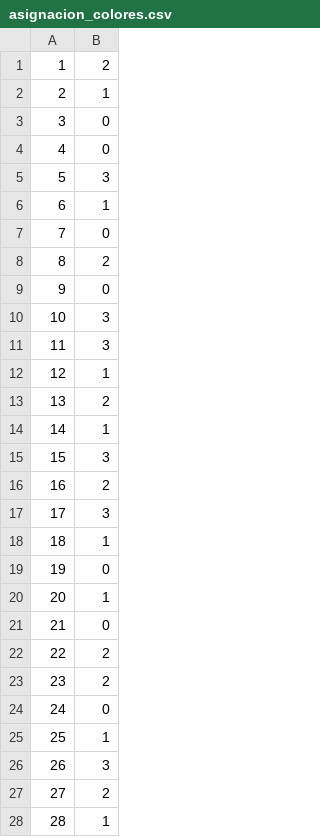
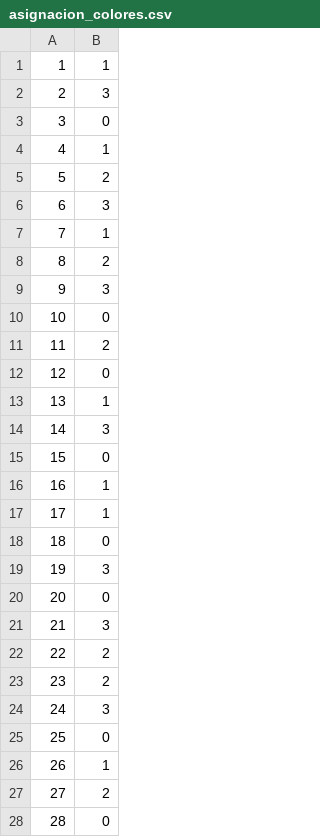
Before and after one commit to hpc-cecal-uy/cursoAE, a CSV file: MapColouring/malva/rep/GA/asignacion_colores.csv, drawn as a sheet; only a part is shown; the diff covers the shown part only.

```diff
--- a/MapColouring/malva/rep/GA/asignacion_colores.csv
+++ b/MapColouring/malva/rep/GA/asignacion_colores.csv
@@ -1,28 +1,28 @@
-1,2
-2,1
+1,1
+2,3
 3,0
-4,0
-5,3
-6,1
-7,0
+4,1
+5,2
+6,3
+7,1
 8,2
-9,0
-10,3
-11,3
-12,1
-13,2
-14,1
-15,3
-16,2
-17,3
-18,1
-19,0
-20,1
-21,0
+9,3
+10,0
+11,2
+12,0
+13,1
+14,3
+15,0
+16,1
+17,1
+18,0
+19,3
+20,0
+21,3
 22,2
 23,2
-24,0
-25,1
-26,3
+24,3
+25,0
+26,1
 27,2
-28,1
+28,0
```
Also changed, not shown: 25 edited cells elsewhere in this file, 41 other files.
